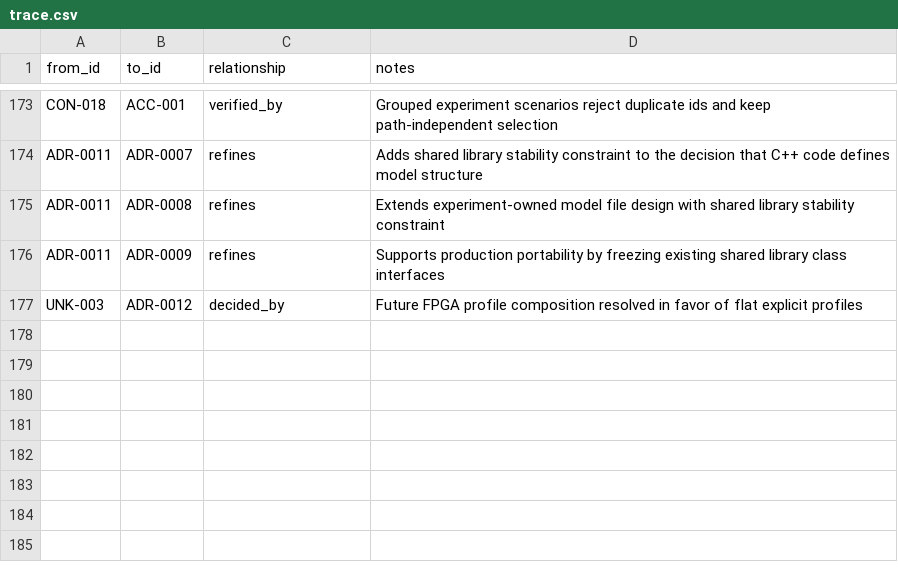
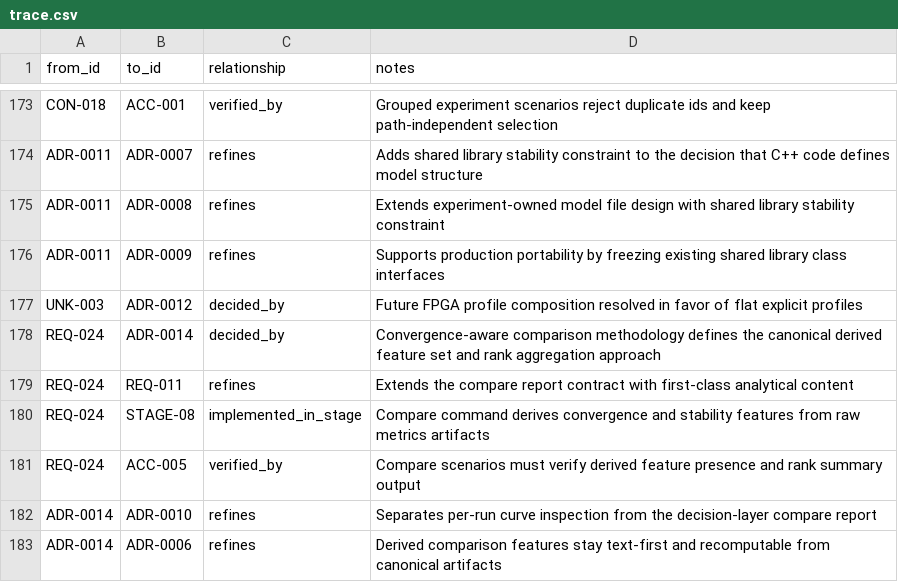
Before and after one commit to JoJoAtkinson/CNNWorkbench, a CSV file: plans/trace/trace.csv, drawn as a sheet; only a part is shown, gaps mark what is left out.

Commit message:
feat: Add convergence-aware comparison methodology and derived feature set to reports

```diff
--- a/plans/trace/trace.csv
+++ b/plans/trace/trace.csv
@@ -177 +177,7 @@ ADR-0011,ADR-0009,refines,Supports production portability by freezing existing s
 UNK-003,ADR-0012,decided_by,Future FPGA profile composition resolved in favor of flat explicit profiles
+REQ-024,ADR-0014,decided_by,Convergence-aware comparison methodology defines the canonical derived feature set and rank aggregation approach
+REQ-024,REQ-011,refines,Extends the compare report contract with first-class analytical content
+REQ-024,STAGE-08,implemented_in_stage,Compare command derives convergence and stability features from raw metrics artifacts
+REQ-024,ACC-005,verified_by,Compare scenarios must verify derived feature presence and rank summary output
+ADR-0014,ADR-0010,refines,Separates per-run curve inspection from the decision-layer compare report
+ADR-0014,ADR-0006,refines,Derived comparison features stay text-first and recomputable from canonical artifacts
```
Also changed, not shown: 3 other files.
